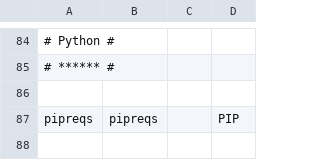
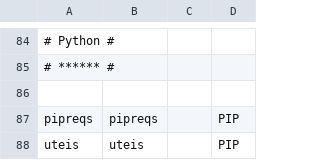
Before and after one commit to Ran-n/config, a CSV file: media/progs.csv, drawn as a sheet; only a part is shown, gaps mark what is left out; the diff names each change by its address in the sheet, - before the commit and + after, or states it on an @@ line.

Commit message:
added package uteis to progs to autoinstall

```diff
--- a/media/progs.csv
+++ b/media/progs.csv
+row 88: uteis | uteis |  | PIP
```
Also changed, not shown: media/progs_descs.csv.
